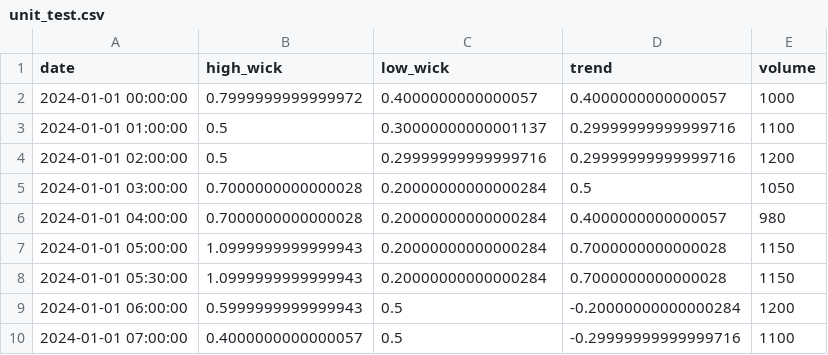
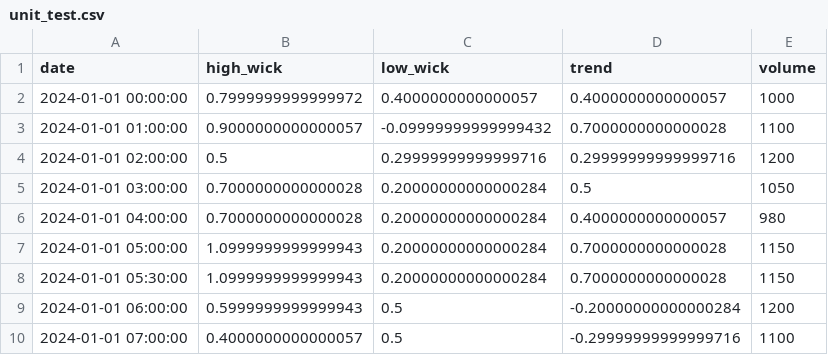
Before and after one commit to ModerathoWinther/DVK-Projekt, a CSV file: data/processed/stationary/unit_test.csv, drawn as a sheet; only a part is shown.

Commit message:
[ADD] multiple trades at once test

```diff
--- a/data/processed/stationary/unit_test.csv
+++ b/data/processed/stationary/unit_test.csv
@@ -2,3 +2,3 @@ date,high_wick,low_wick,trend,volume
 2024-01-01 00:00:00,0.7999999999999972,0.4000000000000057,0.4000000000000057,1000
-2024-01-01 01:00:00,0.5,0.30000000000001137,0.29999999999999716,1100
+2024-01-01 01:00:00,0.9000000000000057,-0.09999999999999432,0.7000000000000028,1100
 2024-01-01 02:00:00,0.5,0.29999999999999716,0.29999999999999716,1200
```
Also changed, not shown: data/processed/normal/unit_test.csv, data/raw/unit_test/raw_unit_test.csv, 2 other files.
